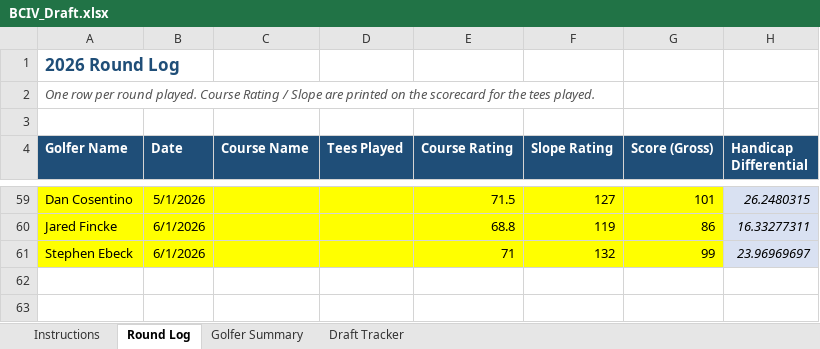
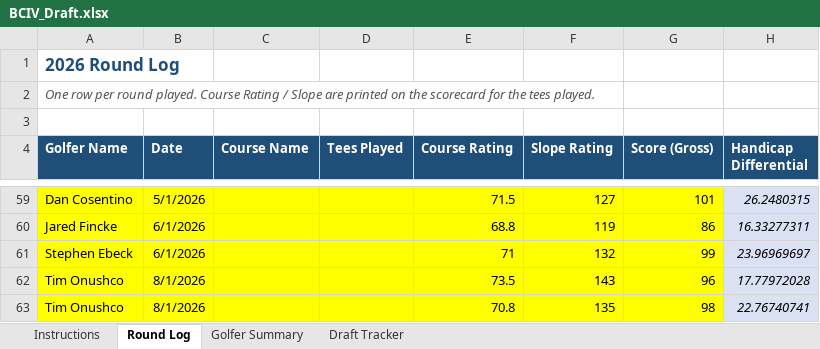
Before and after one commit to swe5019/ghin, an Excel workbook: data/BCIV_Draft.xlsx, sheet Round Log, drawn as a sheet; only a part is shown, gaps mark what is left out; values as stored, in another font and other column widths than the file's, no borders; the diff names each change by its address in the sheet, - before the commit and + after, or states it on an @@ line.

```diff
--- a/data/BCIV_Draft.xlsx (sheet Round Log)
+++ b/data/BCIV_Draft.xlsx (sheet Round Log)
+row 62: Tim Onushco | 8/1/2026 |  |  | 73.5 | 143 | 96 | 17.77972028
+row 63: Tim Onushco | 8/1/2026 |  |  | 70.8 | 135 | 98 | 22.76740741
```
Also changed, not shown: sheet Golfer Summary.
